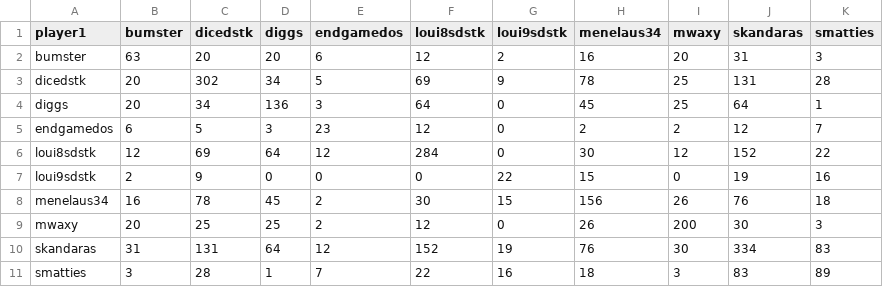
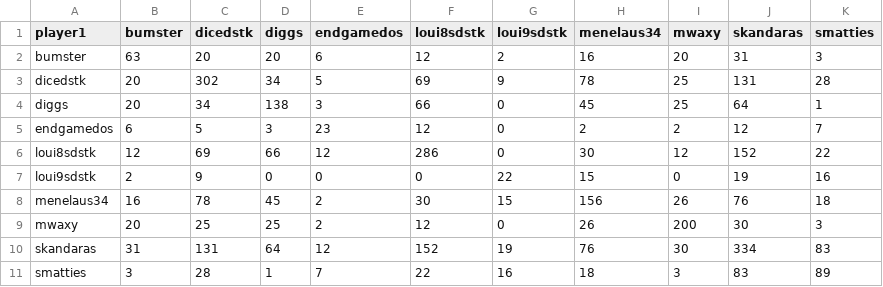
Before and after one commit to DMavec/git_test, a CSV file: data/summary-number.csv, drawn as a sheet.

```diff
--- a/data/summary-number.csv
+++ b/data/summary-number.csv
@@ -3,5 +3,5 @@ bumster,63,20,20,6,12,2,16,20,31,3
 dicedstk,20,302,34,5,69,9,78,25,131,28
-diggs,20,34,136,3,64,0,45,25,64,1
+diggs,20,34,138,3,66,0,45,25,64,1
 endgamedos,6,5,3,23,12,0,2,2,12,7
-loui8sdstk,12,69,64,12,284,0,30,12,152,22
+loui8sdstk,12,69,66,12,286,0,30,12,152,22
 loui9sdstk,2,9,0,0,0,22,15,0,19,16
```
Also changed, not shown: data/game_history.csv, data/load_log.csv, 2 other files.
